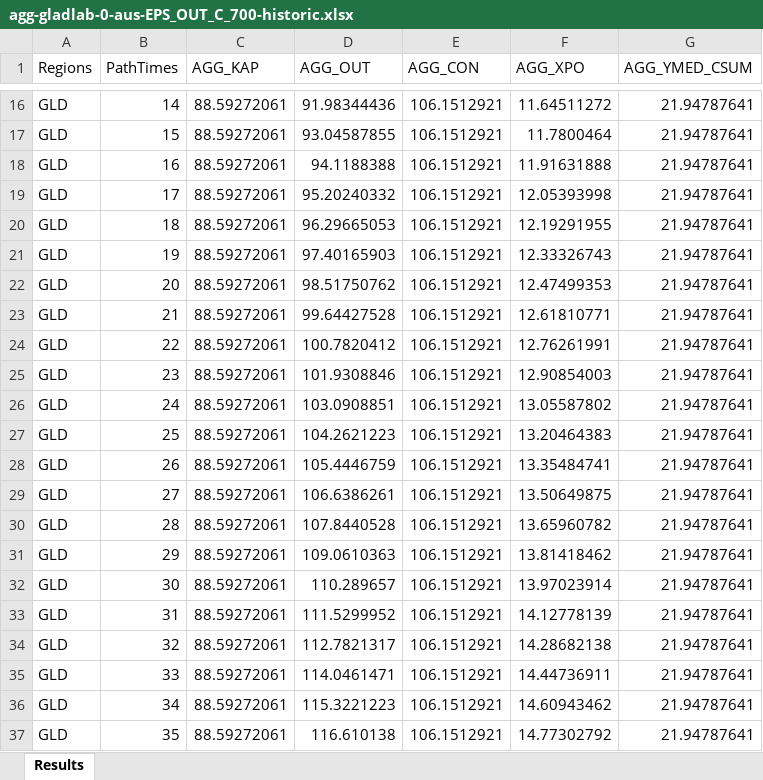
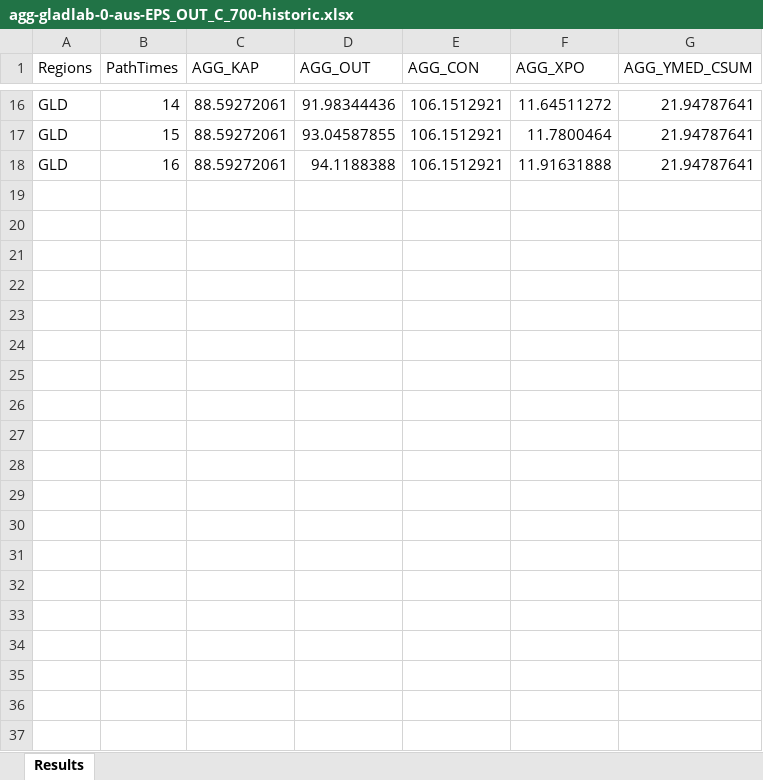
Before and after one commit to patrickocal/gladstone, an Excel workbook: ampl/output/aushistoric/agg-gladlab-0-aus-EPS_OUT_C_700-historic.xlsx, sheet Results, drawn as a sheet; only a part is shown, gaps mark what is left out; values as stored, in another font and other column widths than the file's, no borders; the diff covers the shown part only; the diff names each change by its address in the sheet, - before the commit and + after, or states it on an @@ line.

```diff
--- a/ampl/output/aushistoric/agg-gladlab-0-aus-EPS_OUT_C_700-historic.xlsx (sheet Results)
+++ b/ampl/output/aushistoric/agg-gladlab-0-aus-EPS_OUT_C_700-historic.xlsx (sheet Results)
-row 19: GLD | 17 | 88.59272061 | 95.20240332 | 106.1512921 | 12.05393998 | 21.94787641
-row 20: GLD | 18 | 88.59272061 | 96.29665053 | 106.1512921 | 12.19291955 | 21.94787641
-row 21: GLD | 19 | 88.59272061 | 97.40165903 | 106.1512921 | 12.33326743 | 21.94787641
-row 22: GLD | 20 | 88.59272061 | 98.51750762 | 106.1512921 | 12.47499353 | 21.94787641
-row 23: GLD | 21 | 88.59272061 | 99.64427528 | 106.1512921 | 12.61810771 | 21.94787641
-row 24: GLD | 22 | 88.59272061 | 100.7820412 | 106.1512921 | 12.76261991 | 21.94787641
-row 25: GLD | 23 | 88.59272061 | 101.9308846 | 106.1512921 | 12.90854003 | 21.94787641
-row 26: GLD | 24 | 88.59272061 | 103.0908851 | 106.1512921 | 13.05587802 | 21.94787641
-row 27: GLD | 25 | 88.59272061 | 104.2621223 | 106.1512921 | 13.20464383 | 21.94787641
-row 28: GLD | 26 | 88.59272061 | 105.4446759 | 106.1512921 | 13.35484741 | 21.94787641
-row 29: GLD | 27 | 88.59272061 | 106.6386261 | 106.1512921 | 13.50649875 | 21.94787641
-row 30: GLD | 28 | 88.59272061 | 107.8440528 | 106.1512921 | 13.65960782 | 21.94787641
-row 31: GLD | 29 | 88.59272061 | 109.0610363 | 106.1512921 | 13.81418462 | 21.94787641
-row 32: GLD | 30 | 88.59272061 | 110.289657 | 106.1512921 | 13.97023914 | 21.94787641
-row 33: GLD | 31 | 88.59272061 | 111.5299952 | 106.1512921 | 14.12778139 | 21.94787641
-row 34: GLD | 32 | 88.59272061 | 112.7821317 | 106.1512921 | 14.28682138 | 21.94787641
-row 35: GLD | 33 | 88.59272061 | 114.0461471 | 106.1512921 | 14.44736911 | 21.94787641
-row 36: GLD | 34 | 88.59272061 | 115.3221223 | 106.1512921 | 14.60943462 | 21.94787641
-row 37: GLD | 35 | 88.59272061 | 116.610138 | 106.1512921 | 14.77302792 | 21.94787641
```
Also changed, not shown: 34 removed rows elsewhere in this sheet, ampl/output/aushistoric/gladlab-0-aus-EPS_OUT_C_700-historic.xlsx, ampl/output/aushistoric/prc-gladlab-0-aus-EPS_OUT_C_700-historic.xlsx, 49 other files.
